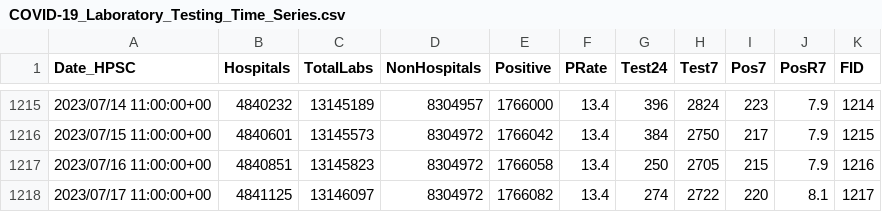
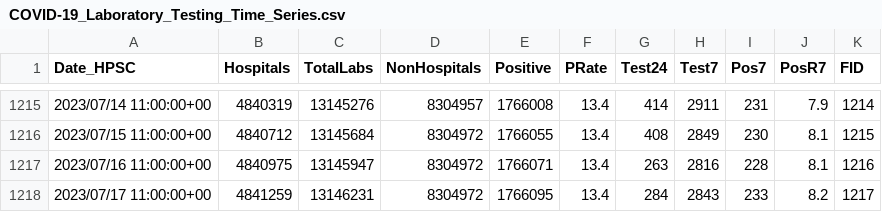
Before and after one commit to stephenc/2021-ireland-stats, a CSV file: data/COVID-19_Laboratory_Testing_Time_Series.csv, drawn as a sheet; only a part is shown, gaps mark what is left out; the diff covers the shown part only.

```diff
--- a/data/COVID-19_Laboratory_Testing_Time_Series.csv
+++ b/data/COVID-19_Laboratory_Testing_Time_Series.csv
@@ -1215,4 +1215,4 @@
-2023/07/14 11:00:00+00,4840232,13145189,8304957,1766000,13.4,396,2824,223,7.9,1214
-2023/07/15 11:00:00+00,4840601,13145573,8304972,1766042,13.4,384,2750,217,7.9,1215
-2023/07/16 11:00:00+00,4840851,13145823,8304972,1766058,13.4,250,2705,215,7.9,1216
-2023/07/17 11:00:00+00,4841125,13146097,8304972,1766082,13.4,274,2722,220,8.1,1217
+2023/07/14 11:00:00+00,4840319,13145276,8304957,1766008,13.4,414,2911,231,7.9,1214
+2023/07/15 11:00:00+00,4840712,13145684,8304972,1766055,13.4,408,2849,230,8.1,1215
+2023/07/16 11:00:00+00,4840975,13145947,8304972,1766071,13.4,263,2816,228,8.1,1216
+2023/07/17 11:00:00+00,4841259,13146231,8304972,1766095,13.4,284,2843,233,8.2,1217
```
Also changed, not shown: 1 added row and 34 edited cells elsewhere in this file, 2 other files.
